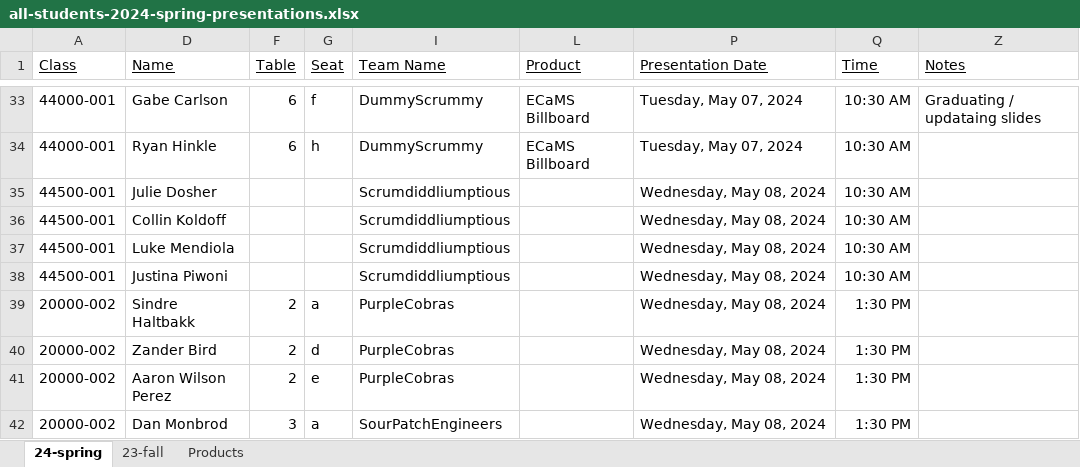
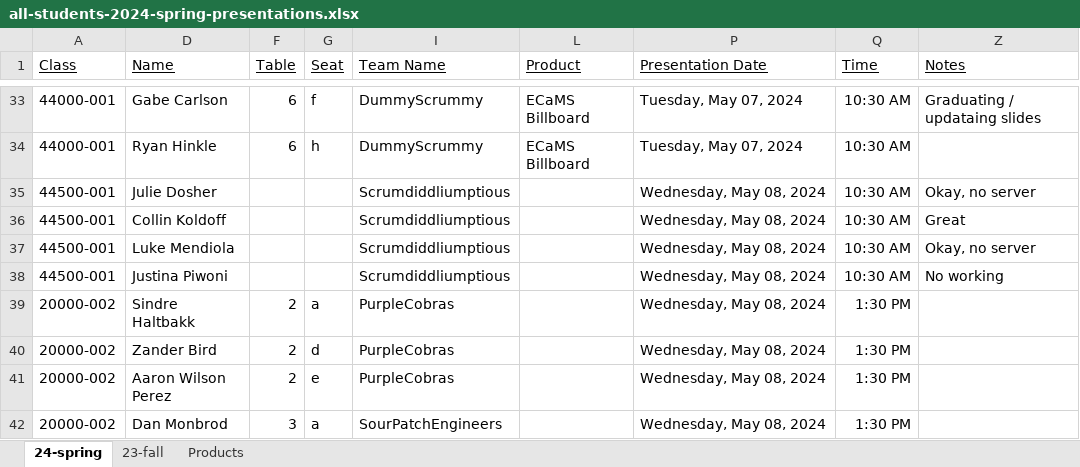
Before and after one commit to EricJPogue/lewis-education-static, an Excel workbook: students/all-students-2024-spring-presentations.xlsx, sheet 24-spring, drawn as a sheet; only a part is shown, gaps mark what is left out; values as stored, in another font and other column widths than the file's, no borders; the diff names each change by its address in the sheet, - before the commit and + after, or states it on an @@ line.

```diff
--- a/students/all-students-2024-spring-presentations.xlsx (sheet 24-spring)
+++ b/students/all-students-2024-spring-presentations.xlsx (sheet 24-spring)
-Z35 (Notes): (empty)
+Z35 (Notes): Okay, no server
-Z36 (Notes): (empty)
+Z36 (Notes): Great
-Z37 (Notes): (empty)
+Z37 (Notes): Okay, no server
-Z38 (Notes): (empty)
+Z38 (Notes): No working
```
Also changed, not shown: 1 other file.
